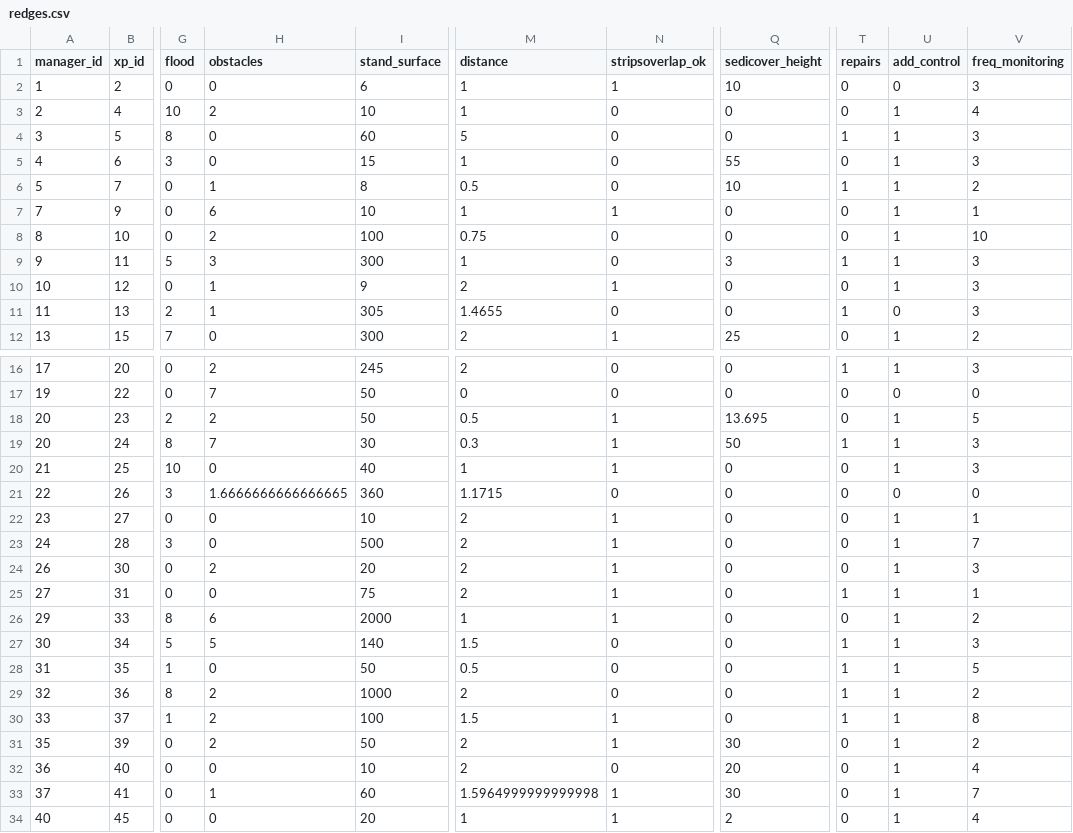
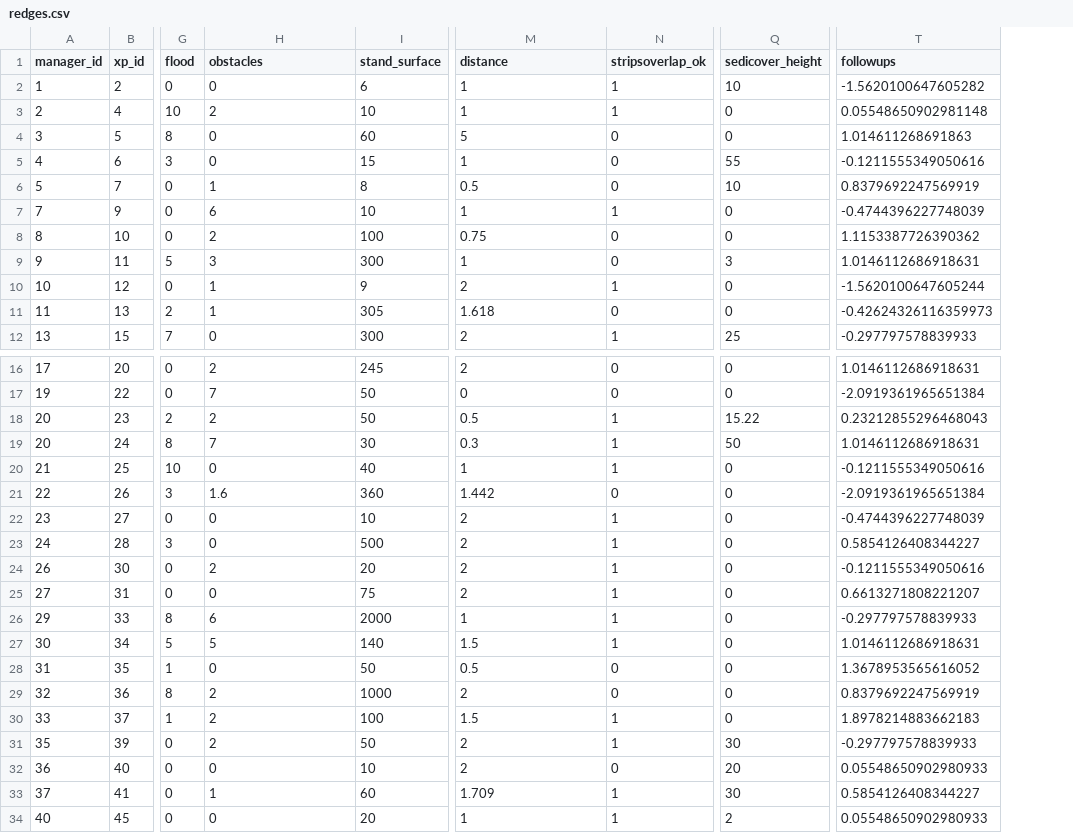
Before and after one commit to mrelnoob/jk.dusz.tarping, a CSV file: mydata/redges.csv, drawn as a sheet; only a part is shown, gaps mark what is left out; removed rows and columns are numbered as before the commit, all else as after; the diff covers the shown part only; the diff names each change by its address in the sheet, - before the commit and + after, or states it on an @@ line.

```diff
--- a/mydata/redges.csv
+++ b/mydata/redges.csv
-column T (repairs), rows 2-12: 0 | 0 | 1 | 0 | 1 | 0 | 0 | 1 | 0 | 1 | 0; rows 16-34: 1 | 0 | 0 | 1 | 0 | 0 | 0 | 0 | 0 | 1 | 0 | 1 | 1 | 1 | 1 | 0 | 0 | 0 | 0
-column U (add_control), rows 2-12: 0 | 1 | 1 | 1 | 1 | 1 | 1 | 1 | 1 | 0 | 1; rows 16-34: 1 | 0 | 1 | 1 | 1 | 0 | 1 | 1 | 1 | 1 | 1 | 1 | 1 | 1 | 1 | 1 | 1 | 1 | 1
-column V (freq_monitoring), rows 2-12: 3 | 4 | 3 | 3 | 2 | 1 | 10 | 3 | 3 | 3 | 2; rows 16-34: 3 | 0 | 5 | 3 | 3 | 0 | 1 | 7 | 3 | 1 | 2 | 3 | 5 | 2 | 8 | 2 | 4 | 7 | 4
+column T (followups), rows 2-12: -1.5620100647605282 | 0.05548650902981148 | 1.014611268691863 | -0.1211555349050616 | 0.8379692247569919 | -0.4744396227748039 | 1.1153387726390362 | 1.0146112686918631 | -1.5620100647605244 | -0.42624326116359973 | -0.297797578839933; rows 16-34: 1.0146112686918631 | -2.0919361965651384 | 0.23212855296468043 | 1.0146112686918631 | -0.1211555349050616 | -2.0919361965651384 | -0.4744396227748039 | 0.5854126408344227 | -0.1211555349050616 | 0.6613271808221207 | -0.297797578839933 | 1.0146112686918631 | 1.3678953565616052 | 0.8379692247569919 | 1.8978214883662183 | -0.297797578839933 | 0.05548650902980933 | 0.5854126408344227 | 0.05548650902980933
-N3 (stripsoverlap_ok): 0
+N3 (stripsoverlap_ok): 1
-M11 (distance): 1.4655
+M11 (distance): 1.618
-Q18 (sedicover_height): 13.695
+Q18 (sedicover_height): 15.22
-H21 (obstacles): 1.6666666666666665
+H21 (obstacles): 1.6
-M21 (distance): 1.1715
+M21 (distance): 1.442
-N27 (stripsoverlap_ok): 0
+N27 (stripsoverlap_ok): 1
-M33 (distance): 1.5964999999999998
+M33 (distance): 1.709
```
Also changed, not shown: 3 edited cells elsewhere in this file, mydata/erad.csv, mydata/roverlaps.csv, 3 other files.
